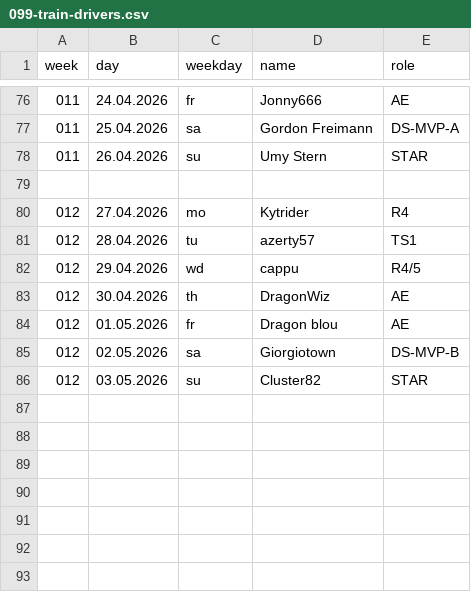
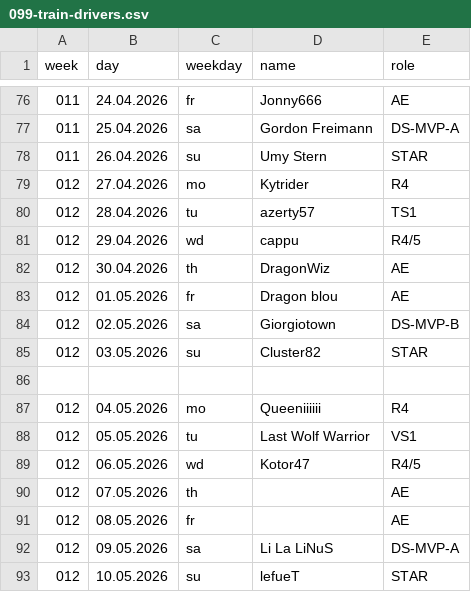
Before and after one commit to jsheridan1980/lw-azo-train, a CSV file: 099-train-drivers.csv, drawn as a sheet; only a part is shown, gaps mark what is left out.

```diff
--- a/099-train-drivers.csv
+++ b/099-train-drivers.csv
@@ -78,3 +78,2 @@ week,day,weekday,name,role
 011,26.04.2026,su,Umy Stern,STAR
-
 012,27.04.2026,mo,Kytrider,R4
@@ -86 +85,9 @@ week,day,weekday,name,role
 012,03.05.2026,su,Cluster82,STAR
+
+012,04.05.2026,mo,Queeniiiiii,R4
+012,05.05.2026,tu,Last Wolf Warrior,VS1
+012,06.05.2026,wd,Kotor47,R4/5
+012,07.05.2026,th,,AE
+012,08.05.2026,fr,,AE
+012,09.05.2026,sa,Li La LiNuS,DS-MVP-A
+012,10.05.2026,su,lefueT,STAR
```
Also changed, not shown: 001-ds-b-mvp.csv, 002-ds-a-mvp.csv, 7 other files.
